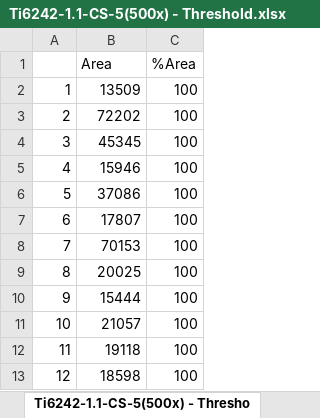
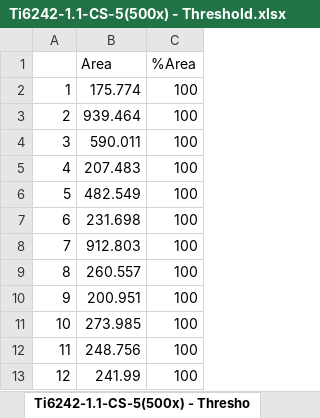
Before and after one commit to Sharanc25/Elements, an Excel workbook: Thesis/Images/Ti-6242/Microstructures/Edited/Ti6242-1.1-CS-5(500x) - Threshold.xlsx, sheet Ti6242-1.1-CS-5(500x) - Thresho, drawn as a sheet; values as stored, in another font and other column widths than the file's, no borders; the diff names each change by its address in the sheet, - before the commit and + after, or states it on an @@ line.

Commit message:
- ‘Thesis/Images/Ti-6242/Microstructures/Edited/Ti6242-1.1-CS-5(500x) - Threshold.csv’ / ‘Thesis/Images/Ti-6242/Microstructures/Edited/Ti6242-1.1-CS-5(500x) - Threshold.xlsx’

```diff
--- a/Thesis/Images/Ti-6242/Microstructures/Edited/Ti6242-1.1-CS-5(500x) - Threshold.xlsx (sheet Ti6242-1.1-CS-5(500x) - Thresho)
+++ b/Thesis/Images/Ti-6242/Microstructures/Edited/Ti6242-1.1-CS-5(500x) - Threshold.xlsx (sheet Ti6242-1.1-CS-5(500x) - Thresho)
-B2 (Area): 13509
+B2 (Area): 175.774
-B3 (Area): 72202
+B3 (Area): 939.464
-B4 (Area): 45345
+B4 (Area): 590.011
-B5 (Area): 15946
+B5 (Area): 207.483
-B6 (Area): 37086
+B6 (Area): 482.549
-B7 (Area): 17807
+B7 (Area): 231.698
-B8 (Area): 70153
+B8 (Area): 912.803
-B9 (Area): 20025
+B9 (Area): 260.557
-B10 (Area): 15444
+B10 (Area): 200.951
-B11 (Area): 21057
+B11 (Area): 273.985
-B12 (Area): 19118
+B12 (Area): 248.756
-B13 (Area): 18598
+B13 (Area): 241.99
```
Also changed, not shown: 1 other file.
